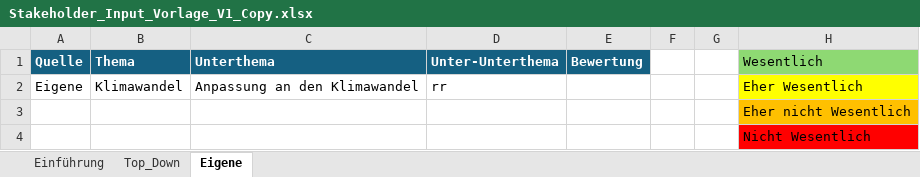
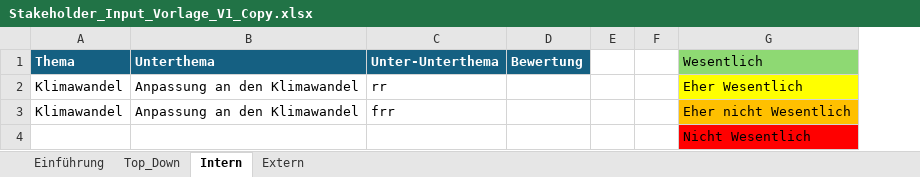
Before and after one commit to simon-fau/esg, an Excel workbook: Stakeholder_Input_Vorlage_V1_Copy.xlsx, sheet Intern, drawn as a sheet; values as stored, in another font and other column widths than the file's, no borders; conditional formats and table styles not drawn; removed rows and columns are numbered as before the commit, all else as after; the diff names each change by its address in the sheet, - before the commit and + after, or states it on an @@ line.

```diff
--- a/Stakeholder_Input_Vorlage_V1_Copy.xlsx (sheet Intern)
+++ b/Stakeholder_Input_Vorlage_V1_Copy.xlsx (sheet Intern)
-sheet tab: Eigene
+sheet tab: Intern
+sheet tab: Extern
-column A (Quelle), row 2: Eigene
-row 3:  |  |  |  |  |  |  | Eher nicht Wesentlich
+row 3: Klimawandel | Anpassung an den Klimawandel | frr |  |  |  | Eher nicht Wesentlich
```
Also changed, not shown: 2 other files.
